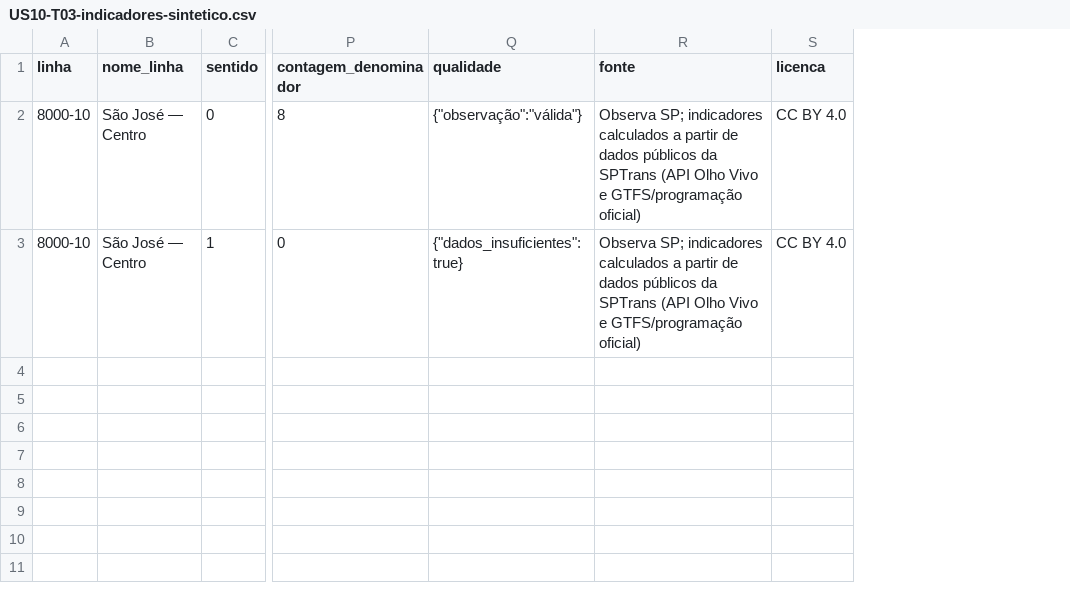
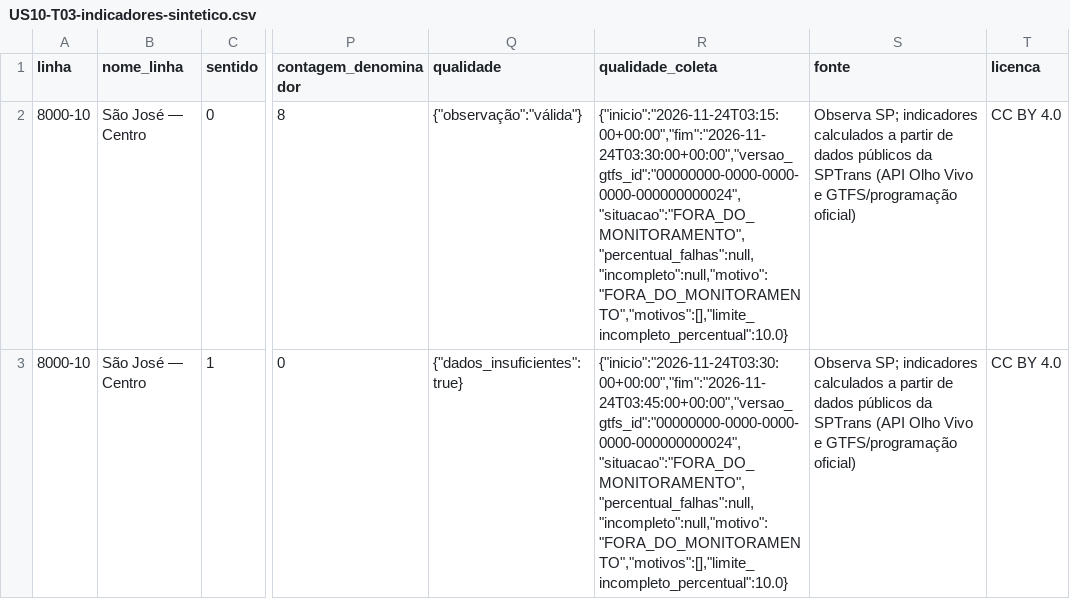
Before and after one commit to nicolassaez2004/SprintTimeMarrom-BackEnd, a CSV file: docs/evidencias/US10-T03-indicadores-sintetico.csv, drawn as a sheet; only a part is shown, gaps mark what is left out; the diff names each change by its address in the sheet, - before the commit and + after, or states it on an @@ line.

```diff
--- a/docs/evidencias/US10-T03-indicadores-sintetico.csv
+++ b/docs/evidencias/US10-T03-indicadores-sintetico.csv
+column R (qualidade_coleta), rows 2-3: {"inicio":"2026-11-24T03:15:00+00:00","fim":"2026-11-24T03:30:00+00:00","versao_gtfs_id":"00000000-0000-0000-0000-000000000024","situacao":"FORA_DO_MONITORAMENTO","percentual_falhas":null,"incompleto":null,"motivo":"FORA_DO_MONITORAMENTO","motivos":[],"limite_incompleto_percentual":10.0} | {"inicio":"2026-11-24T03:30:00+00:00","fim":"2026-11-24T03:45:00+00:00","versao_gtfs_id":"00000000-0000-0000-0000-000000000024","situacao":"FORA_DO_MONITORAMENTO","percentual_falhas":null,"incompleto":null,"motivo":"FORA_DO_MONITORAMENTO","motivos":[],"limite_incompleto_percentual":10.0}
```
Also changed, not shown: 9 other files.
